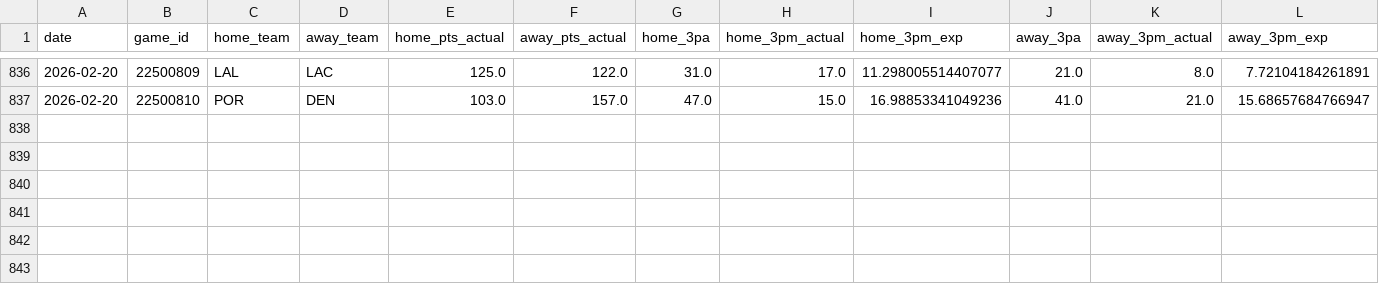
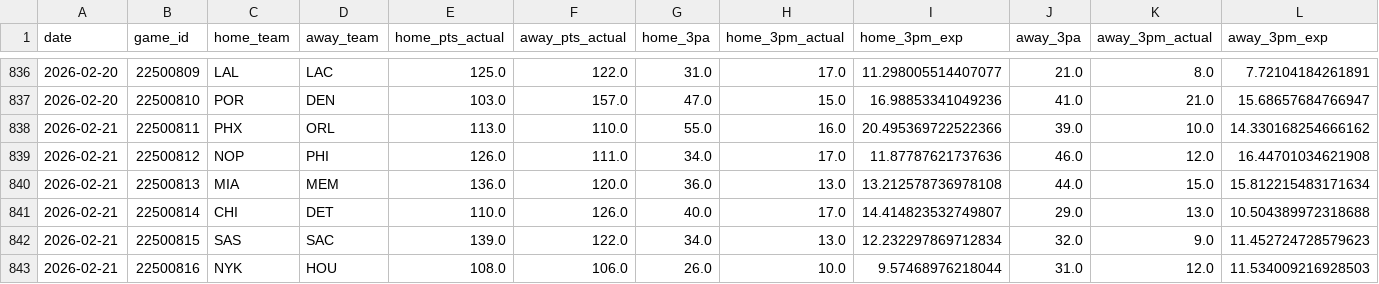
Before and after one commit to entropyisrude/nba-luck-adjustment, a CSV file: data/adjusted_games.csv, drawn as a sheet; only a part is shown, gaps mark what is left out; rows hold the shown columns only; the diff names each change by its address in the sheet, - before the commit and + after, or states it on an @@ line.

```diff
--- a/data/adjusted_games.csv
+++ b/data/adjusted_games.csv
+row 838: 2026-02-21 | 22500811 | PHX | ORL | 113.0 | 110.0 | 55.0 | 16.0 | 20.495369722522366 | 39.0 | 10.0 | 14.330168254666162
+row 839: 2026-02-21 | 22500812 | NOP | PHI | 126.0 | 111.0 | 34.0 | 17.0 | 11.87787621737636 | 46.0 | 12.0 | 16.44701034621908
+row 840: 2026-02-21 | 22500813 | MIA | MEM | 136.0 | 120.0 | 36.0 | 13.0 | 13.212578736978108 | 44.0 | 15.0 | 15.812215483171634
+row 841: 2026-02-21 | 22500814 | CHI | DET | 110.0 | 126.0 | 40.0 | 17.0 | 14.414823532749807 | 29.0 | 13.0 | 10.504389972318688
+row 842: 2026-02-21 | 22500815 | SAS | SAC | 139.0 | 122.0 | 34.0 | 13.0 | 12.232297869712834 | 32.0 | 9.0 | 11.452724728579623
+row 843: 2026-02-21 | 22500816 | NYK | HOU | 108.0 | 106.0 | 26.0 | 10.0 | 9.57468976218044 | 31.0 | 12.0 | 11.534009216928503
```
Also changed, not shown: data/player_state.csv, 4 other files.
